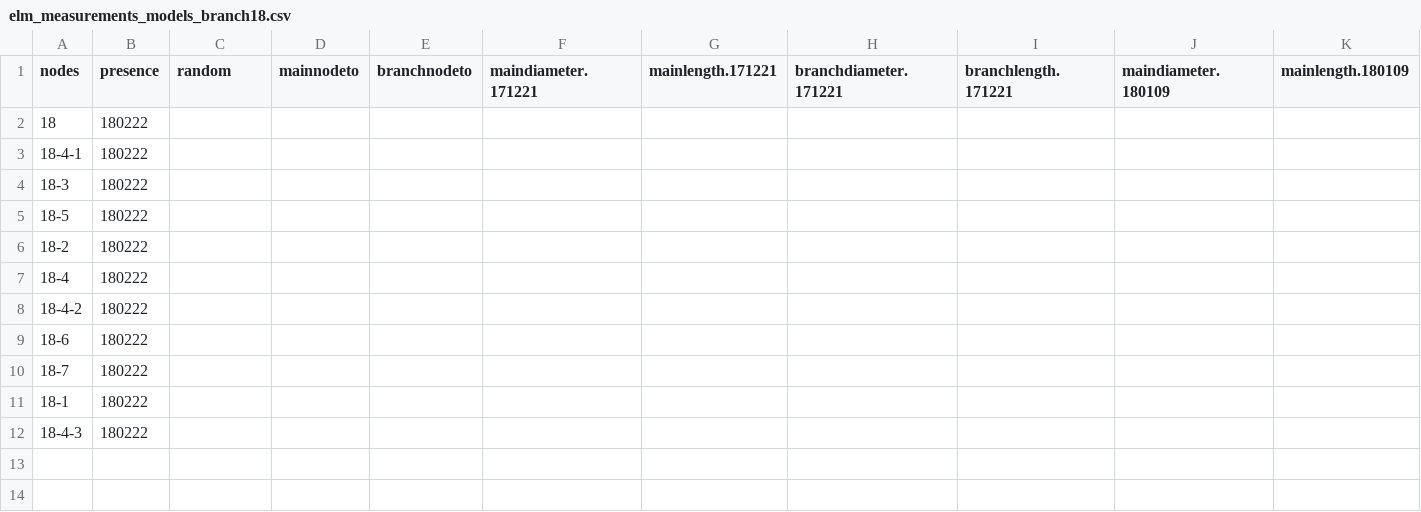
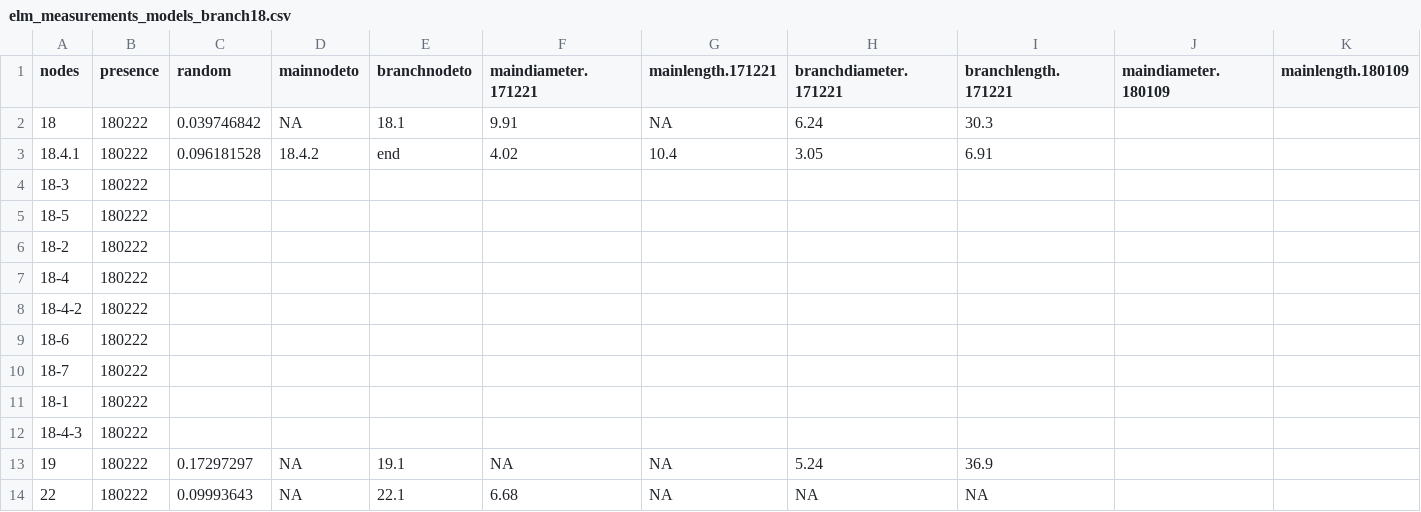
Before and after one commit to lanescher/tree-model-groundtruth-2018, a CSV file: DATA/INPUT/elm_measurements_models_branch18.csv, drawn as a sheet; only a part is shown; removed rows and columns are numbered as before the commit, all else as after; rows hold the shown columns only; the diff names each change by its address in the sheet, - before the commit and + after, or states it on an @@ line.

```diff
--- a/DATA/INPUT/elm_measurements_models_branch18.csv
+++ b/DATA/INPUT/elm_measurements_models_branch18.csv
-C2 (random): (empty)
+C2 (random): 0.039746842
-D2 (mainnodeto): (empty)
+D2 (mainnodeto): NA
-E2 (branchnodeto): (empty)
+E2 (branchnodeto): 18.1
-F2 (maindiameter.171221): (empty)
+F2 (maindiameter.171221): 9.91
-G2 (mainlength.171221): (empty)
+G2 (mainlength.171221): NA
-H2 (branchdiameter.171221): (empty)
+H2 (branchdiameter.171221): 6.24
-I2 (branchlength.171221): (empty)
+I2 (branchlength.171221): 30.3
-row 3: 18-4-1 | 180222
+row 3: 18.4.1 | 180222 | 0.096181528 | 18.4.2 | end | 4.02 | 10.4 | 3.05 | 6.91
+row 13: 19 | 180222 | 0.17297297 | NA | 19.1 | NA | NA | 5.24 | 36.9
+row 14: 22 | 180222 | 0.09993643 | NA | 22.1 | 6.68 | NA | NA | NA
```
Also changed, not shown: DATA/INPUT/elm_measurements_models_branch17.csv, DATA/INPUT/elm_measurements_real_branch18.csv, 18 other files.
